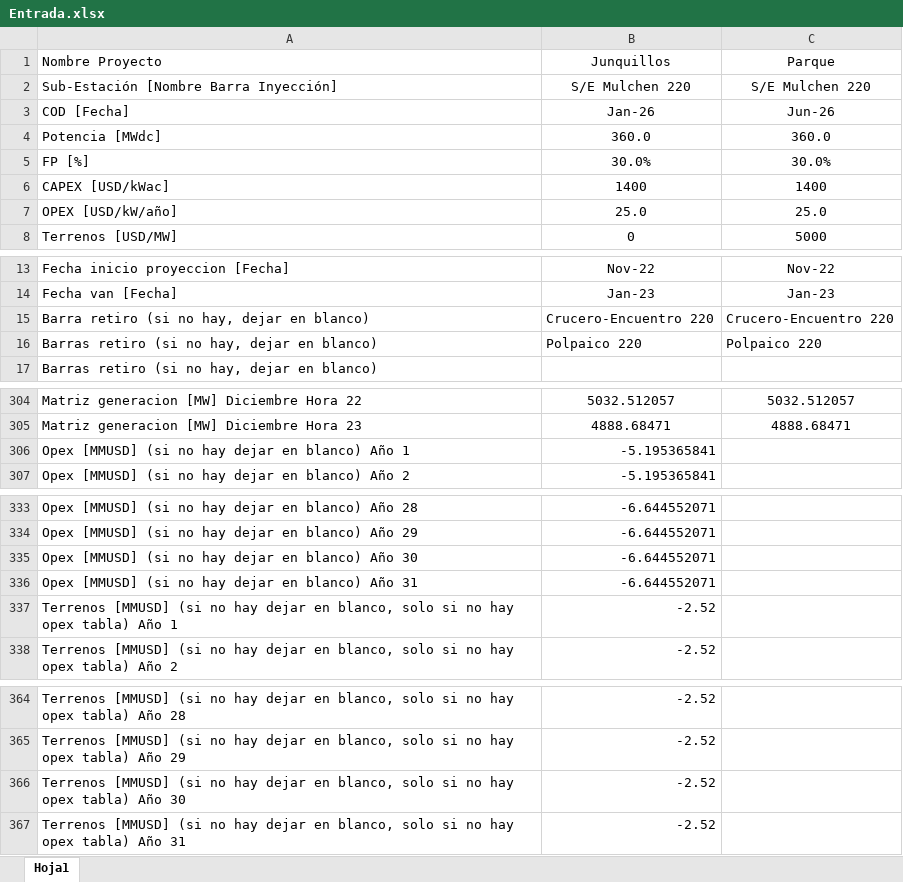
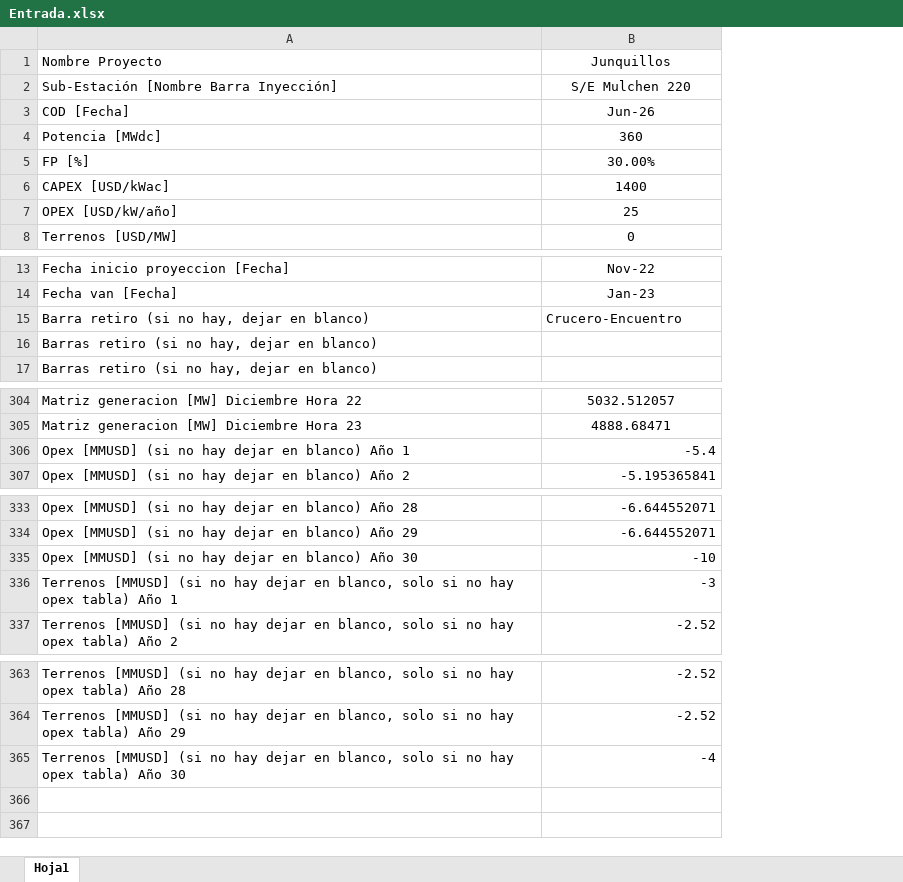
Before and after one commit to JoaquinPBarrientos/Programa-Calculo-PPA, an Excel workbook: Entrada.xlsx, sheet Hoja1, drawn as a sheet; only a part is shown, gaps mark what is left out; values as stored, in another font and other column widths than the file's, no borders; conditional formats not drawn; removed rows and columns are numbered as before the commit, all else as after; the diff names each change by its address in the sheet, - before the commit and + after, or states it on an @@ line.

Commit message:
paralelizacion solo por proyectos

```diff
--- a/Entrada.xlsx (sheet Hoja1)
+++ b/Entrada.xlsx (sheet Hoja1)
-column C (Parque), rows 2-8: S/E Mulchen 220 | Jun-26 | 360.0 | 30.0% | 1400 | 25.0 | 5000; rows 13-16: Nov-22 | Jan-23 | Crucero-Encuentro 220 | Polpaico 220; rows 304-305: 5032.512057 | 4888.68471
-B3 (Junquillos): Jan-26
+B3 (Junquillos): Jun-26
-B4 (Junquillos): 360.0
+B4 (Junquillos): 360
-B5 (Junquillos): 30.0%
+B5 (Junquillos): 30.00%
-B7 (Junquillos): 25.0
+B7 (Junquillos): 25
-B15 (Junquillos): Crucero-Encuentro 220
+B15 (Junquillos): Crucero-Encuentro
-B16 (Junquillos): Polpaico 220
+B16 (Junquillos): (empty)
-B306 (Junquillos): -5.195365841
+B306 (Junquillos): -5.4
-B335 (Junquillos): -6.644552071
+B335 (Junquillos): -10
-row 336: Opex [MMUSD] (si no hay dejar en blanco) Año 31 | -6.644552071
-B336 (Junquillos): -2.52
+B336 (Junquillos): -3
-B365 (Junquillos): -2.52
+B365 (Junquillos): -4
-row 367: Terrenos [MMUSD] (si no hay dejar en blanco, solo si no hay opex tabla) Año 31 | -2.52
```
Also changed, not shown: Plantilla para entrada.xlsx, 6 other files.
